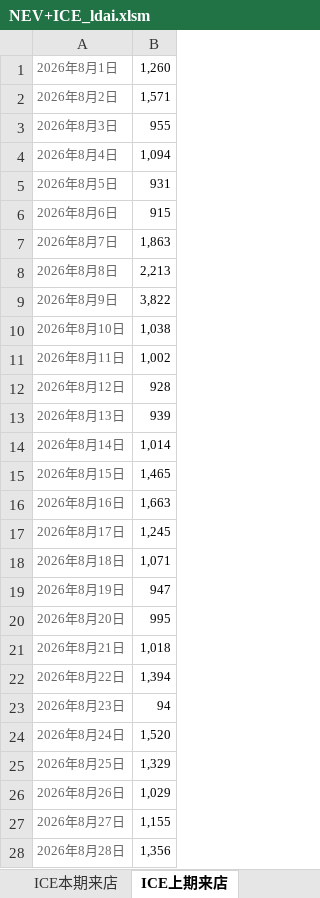
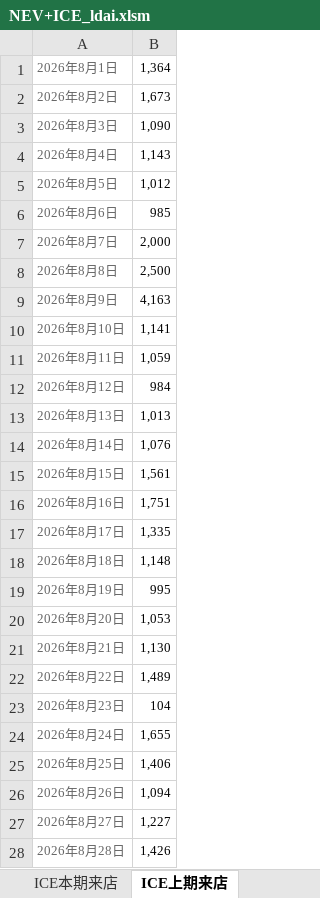
Before and after one commit to Django604/AI_Digest, an Excel workbook: data/source/NEV+ICE_ldai.xlsm, sheet ICE上期来店, drawn as a sheet; only a part is shown; values as stored, in another font and other column widths than the file's, no borders; the diff covers the shown part only; the diff names each change by its address in the sheet, - before the commit and + after, or states it on an @@ line.

```diff
--- a/data/source/NEV+ICE_ldai.xlsm (sheet ICE上期来店)
+++ b/data/source/NEV+ICE_ldai.xlsm (sheet ICE上期来店)
-B1: 1,260
+B1: 1,364
-B2: 1,571
+B2: 1,673
-B3: 955
+B3: 1,090
-B4: 1,094
+B4: 1,143
-B5: 931
+B5: 1,012
-B6: 915
+B6: 985
-B7: 1,863
+B7: 2,000
-B8: 2,213
+B8: 2,500
-B9: 3,822
+B9: 4,163
-B10: 1,038
+B10: 1,141
-B11: 1,002
+B11: 1,059
-B12: 928
+B12: 984
-B13: 939
+B13: 1,013
-B14: 1,014
+B14: 1,076
-B15: 1,465
+B15: 1,561
-B16: 1,663
+B16: 1,751
-B17: 1,245
+B17: 1,335
-B18: 1,071
+B18: 1,148
-B19: 947
+B19: 995
-B20: 995
+B20: 1,053
-B21: 1,018
+B21: 1,130
-B22: 1,394
+B22: 1,489
-B23: 94
+B23: 104
-B24: 1,520
+B24: 1,655
-B25: 1,329
+B25: 1,406
-B26: 1,029
+B26: 1,094
-B27: 1,155
+B27: 1,227
-B28: 1,356
+B28: 1,426
```
Also changed, not shown: 3 edited cells elsewhere in this sheet, sheet NEV本期来店, sheet ICE同期来店, sheet ICE本期来店, sheet NEV上期来店, sheet NEV同期来店, data/source/NEV+ICE_xsai.xlsm, 5 other files.
